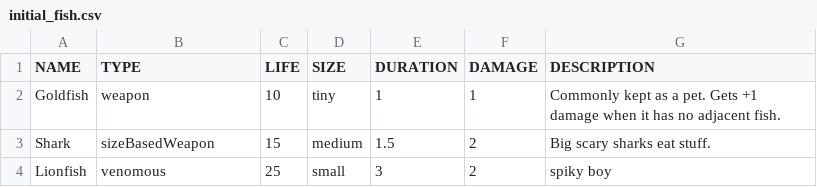
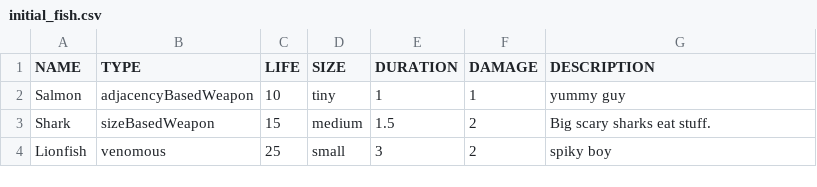
Before and after one commit to fahseltc/golang-fish-autobattler, a CSV file: data/fish/initial_fish.csv, drawn as a sheet.

```diff
--- a/data/fish/initial_fish.csv
+++ b/data/fish/initial_fish.csv
@@ -1,3 +1,3 @@
 NAME,TYPE,LIFE,SIZE,DURATION,DAMAGE,DESCRIPTION
-Goldfish,weapon,10,tiny,1,1,Commonly kept as a pet. Gets +1 damage when it has no adjacent fish.
+Salmon,adjacencyBasedWeapon,10,tiny,1,1,yummy guy
 Shark,sizeBasedWeapon,15,medium,1.5,2,Big scary sharks eat stuff.
```
Also changed, not shown: 32 other files.
